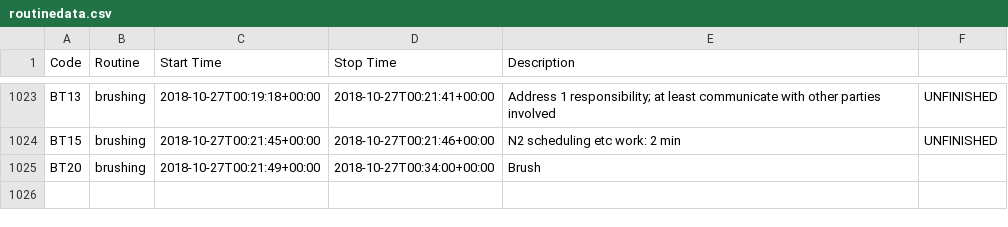
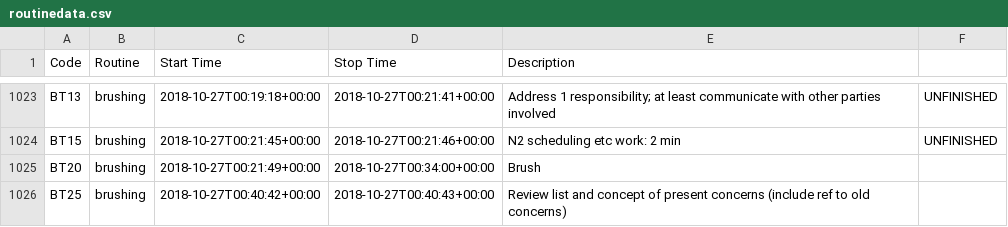
Before and after one commit to gmkarl/todo, a CSV file: Routine/routine/routinedata.csv, drawn as a sheet; only a part is shown, gaps mark what is left out.

Commit message:
2018-10-27 brushing Review list and concept of present concerns (include ref to old concerns)

```diff
--- a/Routine/routine/routinedata.csv
+++ b/Routine/routine/routinedata.csv
@@ -1025 +1025,2 @@ BT15, brushing, 2018-10-27T00:21:45+00:00, 2018-10-27T00:21:46+00:00, N2 schedul
 BT20, brushing, 2018-10-27T00:21:49+00:00, 2018-10-27T00:34:00+00:00, Brush,
+BT25, brushing, 2018-10-27T00:40:42+00:00, 2018-10-27T00:40:43+00:00, Review list and concept of present concerns (include ref to old concerns),
```
Also changed, not shown: 3 other files.
